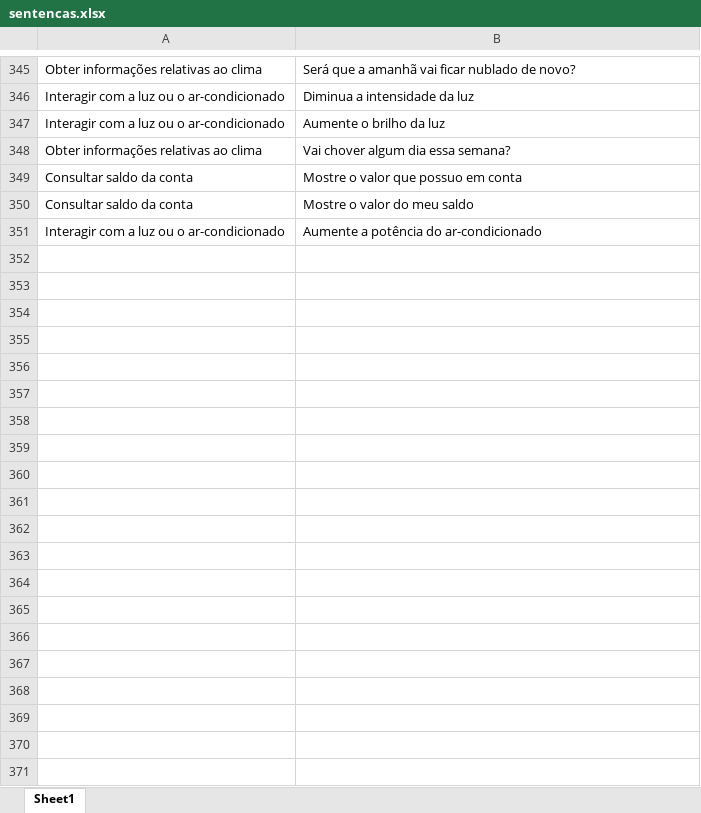
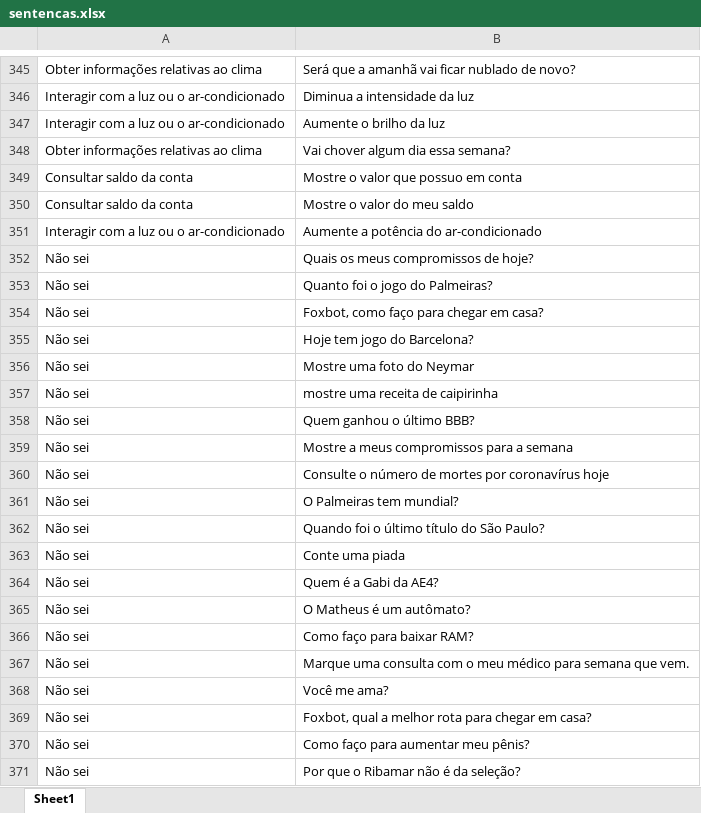
Before and after one commit to pedrotramos/Chatbot, an Excel workbook: sentencas.xlsx, sheet Sheet1, drawn as a sheet; only a part is shown, gaps mark what is left out; values as stored, in another font and other column widths than the file's, no borders; the diff covers the shown part only; the diff names each change by its address in the sheet, - before the commit and + after, or states it on an @@ line.

```diff
--- a/sentencas.xlsx (sheet Sheet1)
+++ b/sentencas.xlsx (sheet Sheet1)
+row 352: Não sei | Quais os meus compromissos de hoje?
+row 353: Não sei | Quanto foi o jogo do Palmeiras?
+row 354: Não sei | Foxbot, como faço para chegar em casa?
+row 355: Não sei | Hoje tem jogo do Barcelona?
+row 356: Não sei | Mostre uma foto do Neymar
+row 357: Não sei | mostre uma receita de caipirinha
+row 358: Não sei | Quem ganhou o último BBB?
+row 359: Não sei | Mostre a meus compromissos para a semana
+row 360: Não sei | Consulte o número de mortes por coronavírus hoje
+row 361: Não sei | O Palmeiras tem mundial?
+row 362: Não sei | Quando foi o último título do São Paulo?
+row 363: Não sei | Conte uma piada
+row 364: Não sei | Quem é a Gabi da AE4?
+row 365: Não sei | O Matheus é um autômato?
+row 366: Não sei | Como faço para baixar RAM?
+row 367: Não sei | Marque uma consulta com o meu médico para semana que vem.
+row 368: Não sei | Você me ama?
+row 369: Não sei | Foxbot, qual a melhor rota para chegar em casa?
+row 370: Não sei | Como faço para aumentar meu pênis?
+row 371: Não sei | Por que o Ribamar não é da seleção?
```
Also changed, not shown: 80 added rows and 11 edited cells elsewhere in this sheet, 1 other file.
